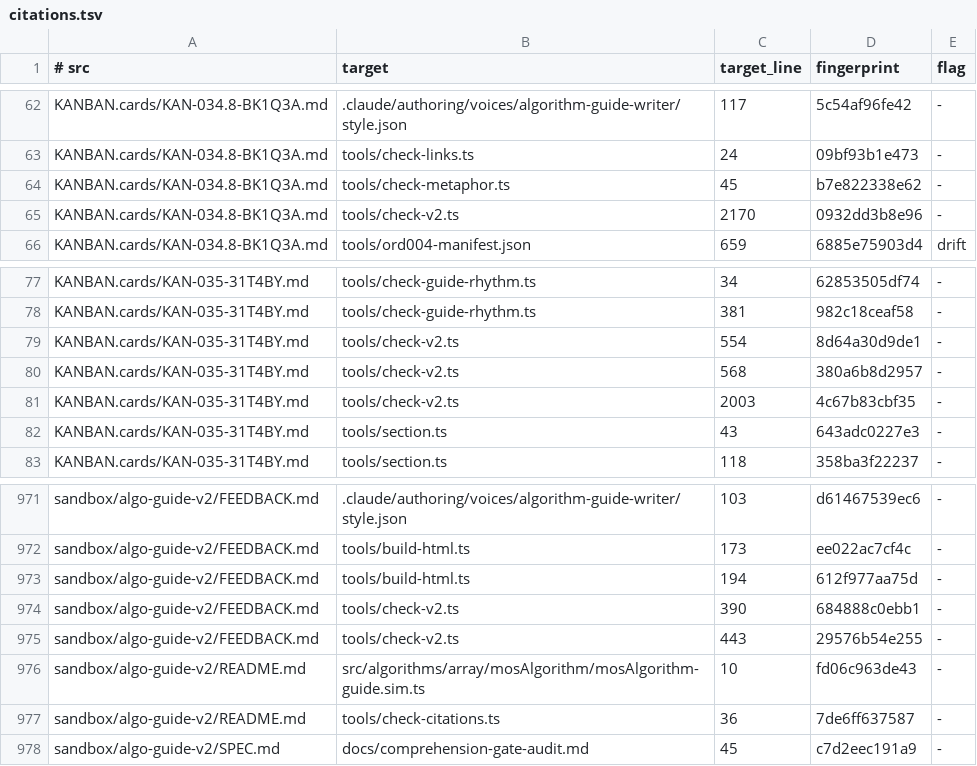
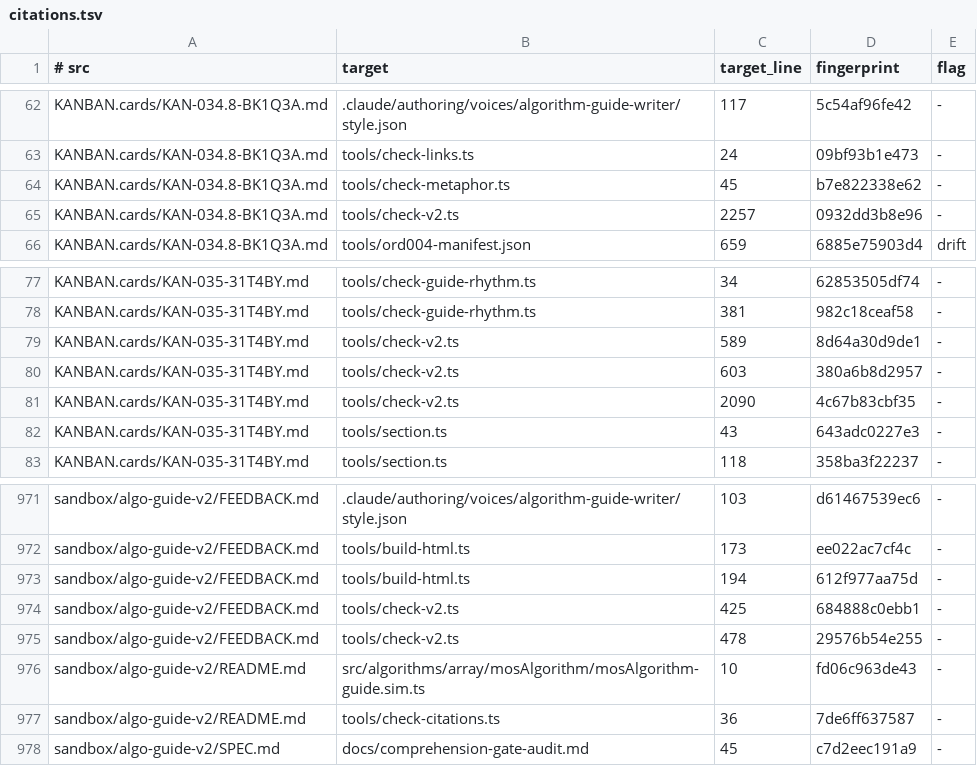
Before and after one commit to centurio1987/grow-up-programming, a TSV file: tools/_baseline/citations.tsv, drawn as a sheet; only a part is shown, gaps mark what is left out.

```diff
--- a/tools/_baseline/citations.tsv
+++ b/tools/_baseline/citations.tsv
@@ -64,3 +64,3 @@ KANBAN.cards/KAN-034.8-BK1Q3A.md	tools/check-links.ts	24	09bf93b1e473	-
 KANBAN.cards/KAN-034.8-BK1Q3A.md	tools/check-metaphor.ts	45	b7e822338e62	-
-KANBAN.cards/KAN-034.8-BK1Q3A.md	tools/check-v2.ts	2170	0932dd3b8e96	-
+KANBAN.cards/KAN-034.8-BK1Q3A.md	tools/check-v2.ts	2257	0932dd3b8e96	-
 KANBAN.cards/KAN-034.8-BK1Q3A.md	tools/ord004-manifest.json	659	6885e75903d4	drift
@@ -78,5 +78,5 @@ KANBAN.cards/KAN-035-31T4BY.md	tools/check-guide-rhythm.ts	34	62853505df74	-
 KANBAN.cards/KAN-035-31T4BY.md	tools/check-guide-rhythm.ts	381	982c18ceaf58	-
-KANBAN.cards/KAN-035-31T4BY.md	tools/check-v2.ts	554	8d64a30d9de1	-
-KANBAN.cards/KAN-035-31T4BY.md	tools/check-v2.ts	568	380a6b8d2957	-
-KANBAN.cards/KAN-035-31T4BY.md	tools/check-v2.ts	2003	4c67b83cbf35	-
+KANBAN.cards/KAN-035-31T4BY.md	tools/check-v2.ts	589	8d64a30d9de1	-
+KANBAN.cards/KAN-035-31T4BY.md	tools/check-v2.ts	603	380a6b8d2957	-
+KANBAN.cards/KAN-035-31T4BY.md	tools/check-v2.ts	2090	4c67b83cbf35	-
 KANBAN.cards/KAN-035-31T4BY.md	tools/section.ts	43	643adc0227e3	-
@@ -973,4 +973,4 @@ sandbox/algo-guide-v2/FEEDBACK.md	tools/build-html.ts	173	ee022ac7cf4c	-
 sandbox/algo-guide-v2/FEEDBACK.md	tools/build-html.ts	194	612f977aa75d	-
-sandbox/algo-guide-v2/FEEDBACK.md	tools/check-v2.ts	390	684888c0ebb1	-
-sandbox/algo-guide-v2/FEEDBACK.md	tools/check-v2.ts	443	29576b54e255	-
+sandbox/algo-guide-v2/FEEDBACK.md	tools/check-v2.ts	425	684888c0ebb1	-
+sandbox/algo-guide-v2/FEEDBACK.md	tools/check-v2.ts	478	29576b54e255	-
 sandbox/algo-guide-v2/README.md	src/algorithms/array/mosAlgorithm/mosAlgorithm-guide.sim.ts	10	fd06c963de43	-
```
Also changed, not shown: 13 other files.
